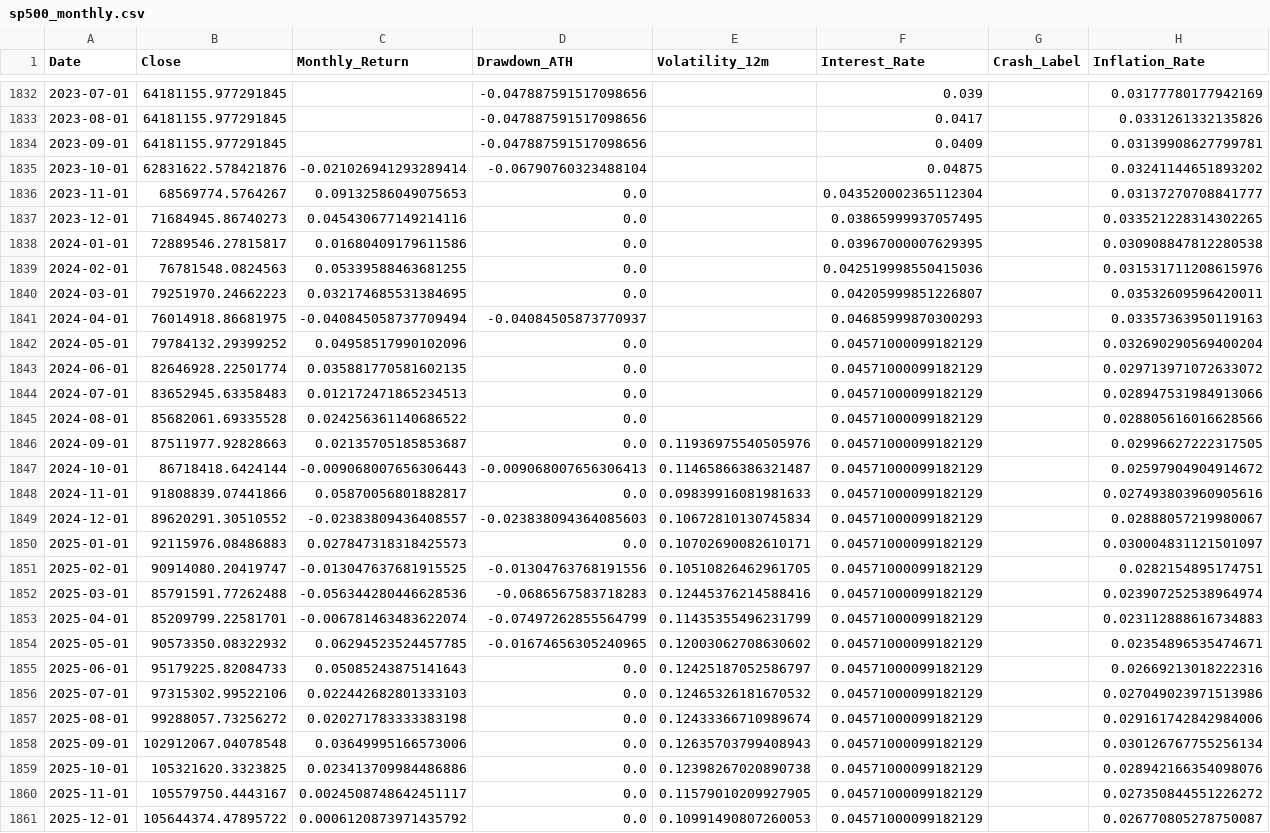
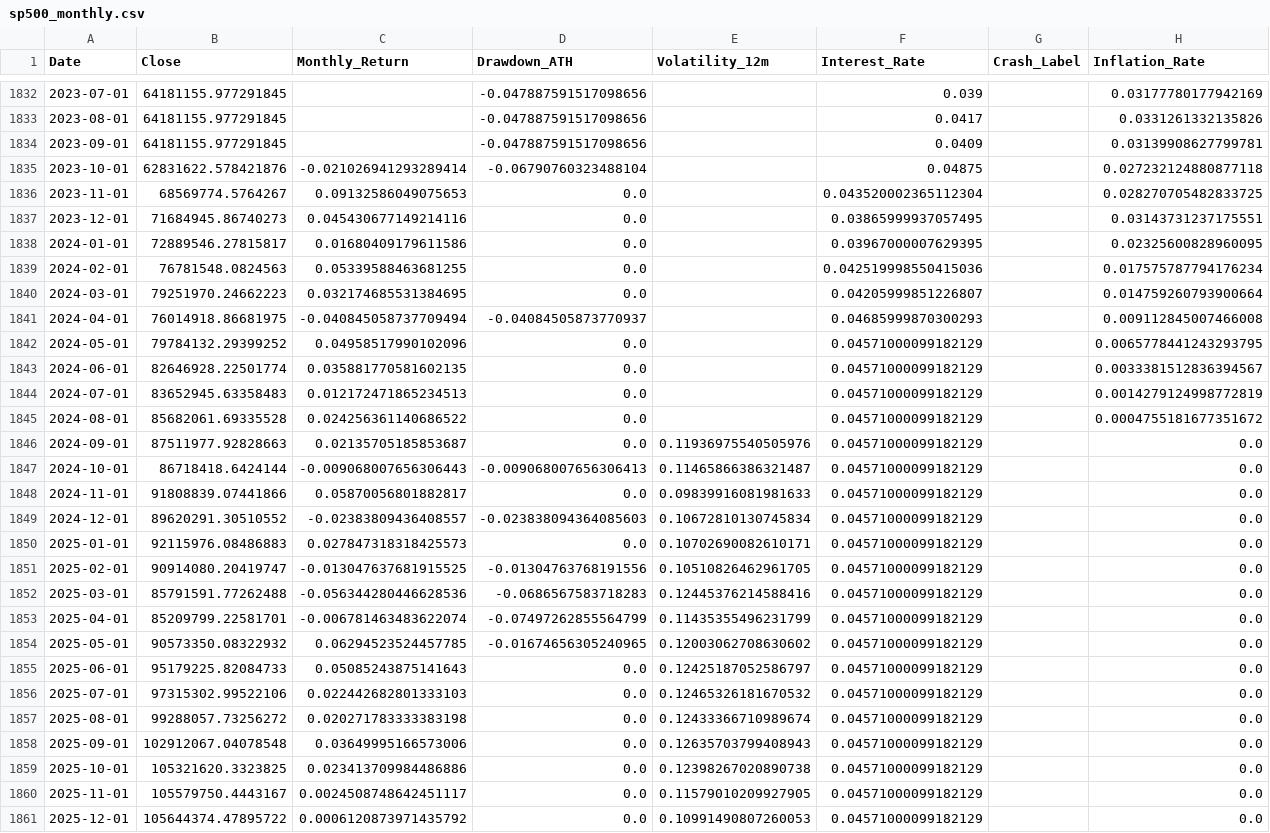
Before and after one commit to joseanpaunero/buy-borrow-die-sim, a CSV file: data/sp500_monthly.csv, drawn as a sheet; only a part is shown, gaps mark what is left out; the diff covers the shown part only; the diff names each change by its address in the sheet, - before the commit and + after, or states it on an @@ line.

```diff
--- a/data/sp500_monthly.csv
+++ b/data/sp500_monthly.csv
-H1835 (Inflation_Rate): 0.03241144651893202
+H1835 (Inflation_Rate): 0.027232124880877118
-H1836 (Inflation_Rate): 0.03137270708841777
+H1836 (Inflation_Rate): 0.028270705482833725
-H1837 (Inflation_Rate): 0.033521228314302265
+H1837 (Inflation_Rate): 0.03143731237175551
-H1838 (Inflation_Rate): 0.030908847812280538
+H1838 (Inflation_Rate): 0.02325600828960095
-H1839 (Inflation_Rate): 0.031531711208615976
+H1839 (Inflation_Rate): 0.017575787794176234
-H1840 (Inflation_Rate): 0.03532609596420011
+H1840 (Inflation_Rate): 0.014759260793900664
-H1841 (Inflation_Rate): 0.03357363950119163
+H1841 (Inflation_Rate): 0.009112845007466008
-H1842 (Inflation_Rate): 0.032690290569400204
+H1842 (Inflation_Rate): 0.0065778441243293795
-H1843 (Inflation_Rate): 0.029713971072633072
+H1843 (Inflation_Rate): 0.0033381512836394567
-H1844 (Inflation_Rate): 0.028947531984913066
+H1844 (Inflation_Rate): 0.0014279124998772819
-H1845 (Inflation_Rate): 0.028805616016628566
+H1845 (Inflation_Rate): 0.0004755181677351672
-H1846 (Inflation_Rate): 0.02996627222317505
+H1846 (Inflation_Rate): 0.0
-H1847 (Inflation_Rate): 0.02597904904914672
+H1847 (Inflation_Rate): 0.0
-H1848 (Inflation_Rate): 0.027493803960905616
+H1848 (Inflation_Rate): 0.0
-H1849 (Inflation_Rate): 0.02888057219980067
+H1849 (Inflation_Rate): 0.0
-H1850 (Inflation_Rate): 0.030004831121501097
+H1850 (Inflation_Rate): 0.0
-H1851 (Inflation_Rate): 0.0282154895174751
+H1851 (Inflation_Rate): 0.0
-H1852 (Inflation_Rate): 0.023907252538964974
+H1852 (Inflation_Rate): 0.0
-H1853 (Inflation_Rate): 0.023112888616734883
+H1853 (Inflation_Rate): 0.0
-H1854 (Inflation_Rate): 0.02354896535474671
+H1854 (Inflation_Rate): 0.0
-H1855 (Inflation_Rate): 0.02669213018222316
+H1855 (Inflation_Rate): 0.0
-H1856 (Inflation_Rate): 0.027049023971513986
+H1856 (Inflation_Rate): 0.0
-H1857 (Inflation_Rate): 0.029161742842984006
+H1857 (Inflation_Rate): 0.0
-H1858 (Inflation_Rate): 0.030126767755256134
+H1858 (Inflation_Rate): 0.0
-H1859 (Inflation_Rate): 0.028942166354098076
+H1859 (Inflation_Rate): 0.0
-H1860 (Inflation_Rate): 0.027350844551226272
+H1860 (Inflation_Rate): 0.0
-H1861 (Inflation_Rate): 0.026770805278750087
+H1861 (Inflation_Rate): 0.0
```
Also changed, not shown: 14 edited cells elsewhere in this file, 1 other file.
